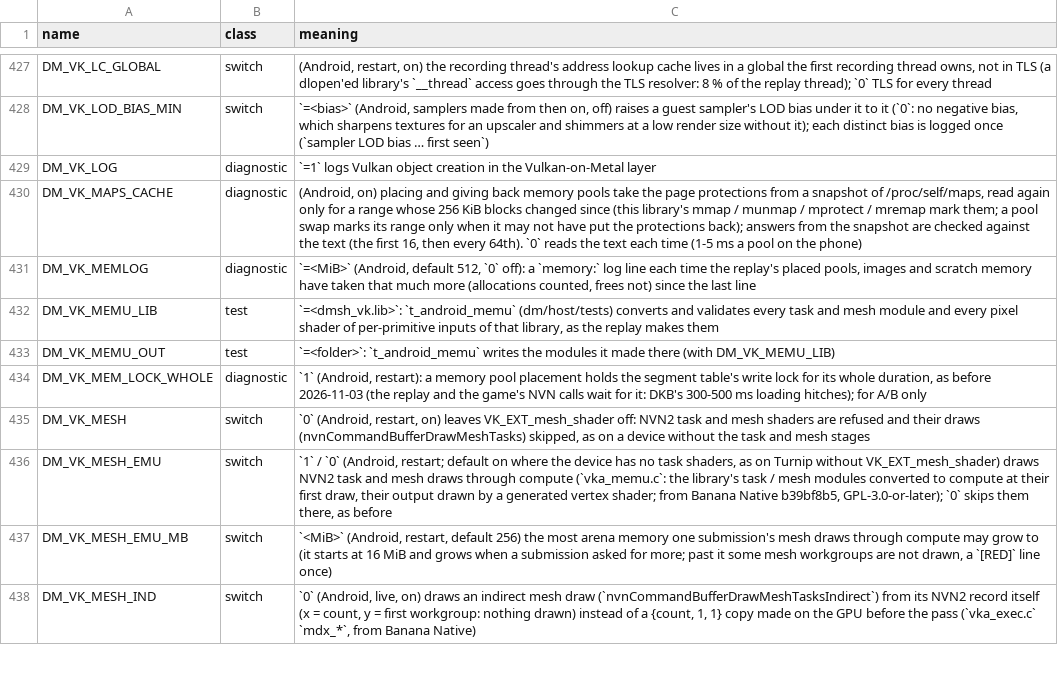
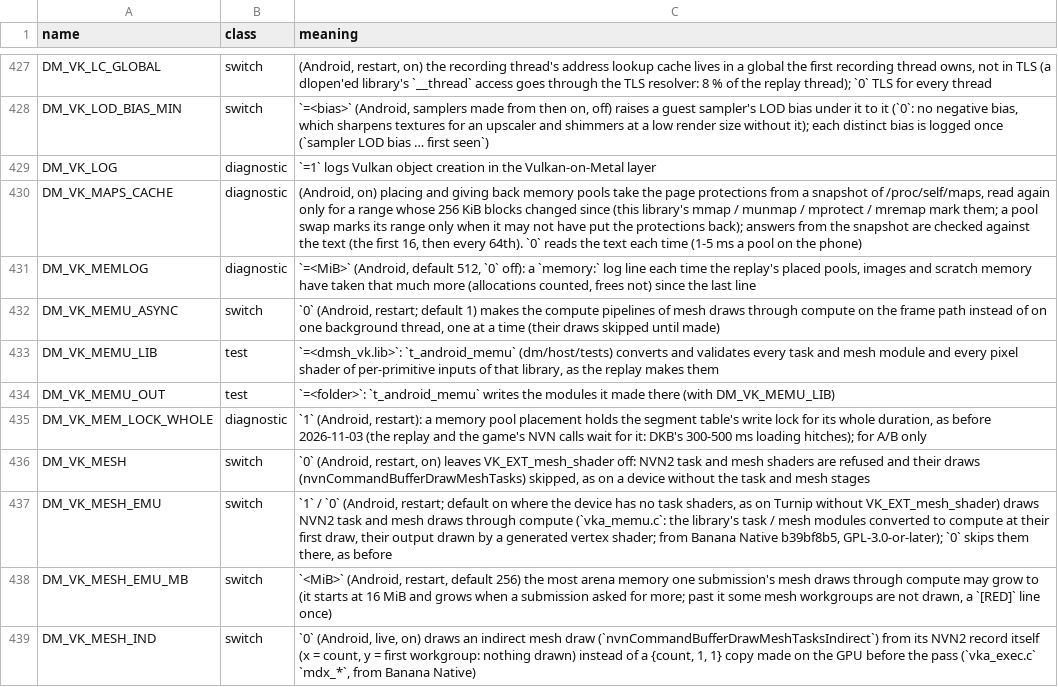
Before and after one commit to EddizEge/AnkaNative, a TSV file: docs/env_switches.tsv, drawn as a sheet; only a part is shown, gaps mark what is left out; the diff names each change by its address in the sheet, - before the commit and + after, or states it on an @@ line.

```diff
--- a/docs/env_switches.tsv
+++ b/docs/env_switches.tsv
+row 432: DM_VK_MEMU_ASYNC | switch | `0` (Android, restart; default 1) makes the compute pipelines of mesh draws through compute on the frame path instead of on one background thread, one at a time (their draws skipped until made)
```
Also changed, not shown: 7 other files.
